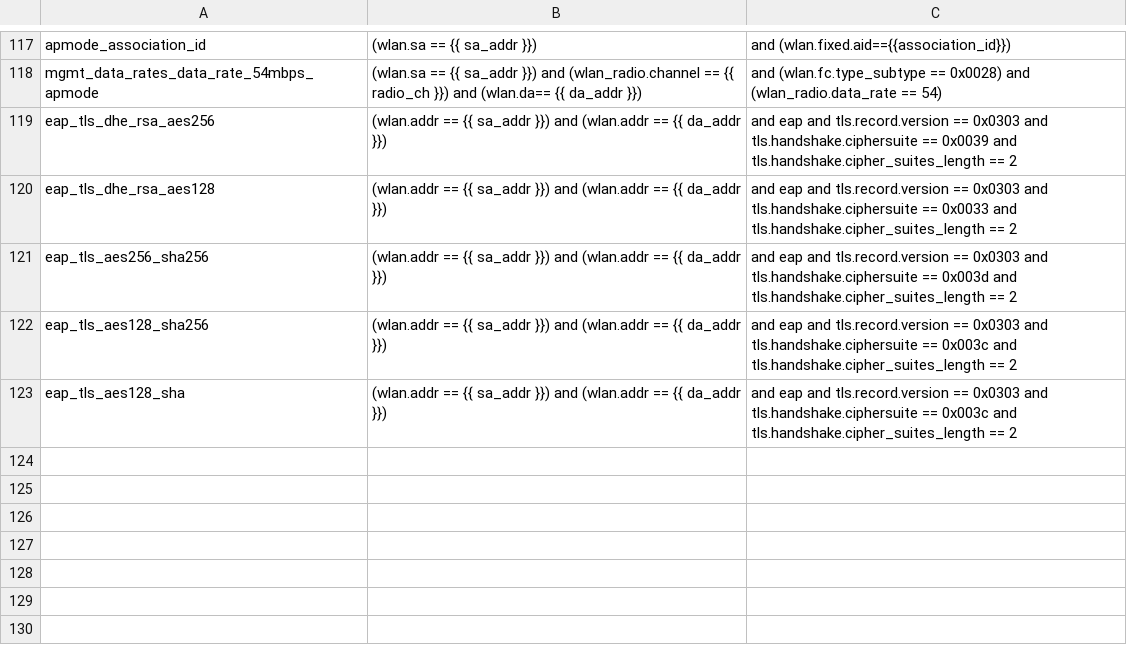
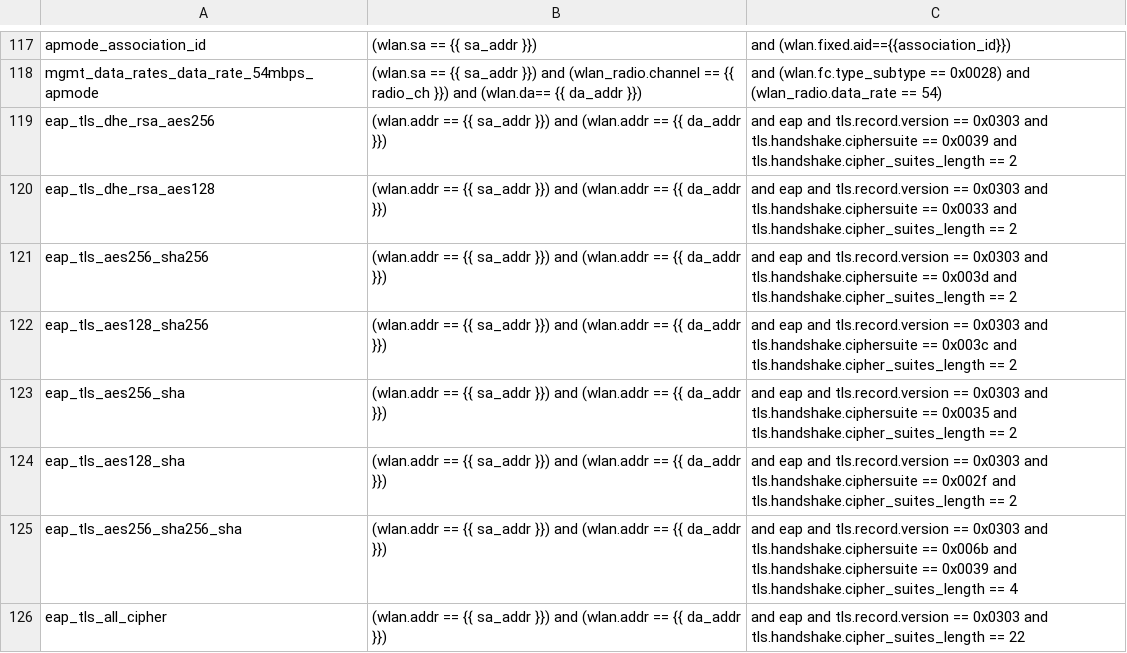
Before and after one commit to avinashsilabs/Sample_App_Automation_utf, a CSV file: config/sniffer_filter.csv, drawn as a sheet; only a part is shown, gaps mark what is left out.

Commit message:
Added new sniffer filters.

```diff
--- a/config/sniffer_filter.csv
+++ b/config/sniffer_filter.csv
@@ -122,2 +122,5 @@ eap_tls_aes256_sha256,(wlan.addr == {{ sa_addr }}) and (wlan.addr == {{ da_addr
 eap_tls_aes128_sha256,(wlan.addr == {{ sa_addr }}) and (wlan.addr == {{ da_addr }}), and eap and tls.record.version == 0x0303 and tls.handshake.ciphersuite == 0x003c and tls.handshake.cipher_suites_length == 2
-eap_tls_aes128_sha,(wlan.addr == {{ sa_addr }}) and (wlan.addr == {{ da_addr }}), and eap and tls.record.version == 0x0303 and tls.handshake.ciphersuite == 0x003c and tls.handshake.cipher_suites_length == 2
+eap_tls_aes256_sha,(wlan.addr == {{ sa_addr }}) and (wlan.addr == {{ da_addr }}), and eap and tls.record.version == 0x0303 and tls.handshake.ciphersuite == 0x0035 and tls.handshake.cipher_suites_length == 2
+eap_tls_aes128_sha,(wlan.addr == {{ sa_addr }}) and (wlan.addr == {{ da_addr }}), and eap and tls.record.version == 0x0303 and tls.handshake.ciphersuite == 0x002f and tls.handshake.cipher_suites_length == 2
+eap_tls_aes256_sha256_sha,(wlan.addr == {{ sa_addr }}) and (wlan.addr == {{ da_addr }}), and eap and tls.record.version == 0x0303 and tls.handshake.ciphersuite == 0x006b and tls.handshake.ciphersuite == 0x0039 and tls.handshake.cipher_suites_length == 4
+eap_tls_all_cipher,(wlan.addr == {{ sa_addr }}) and (wlan.addr == {{ da_addr }}), and eap and tls.record.version == 0x0303 and tls.handshake.cipher_suites_length == 22
```
